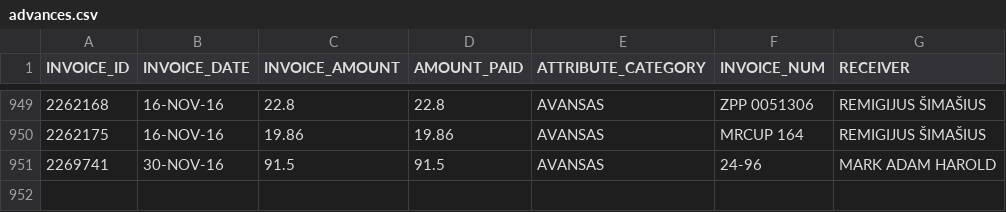
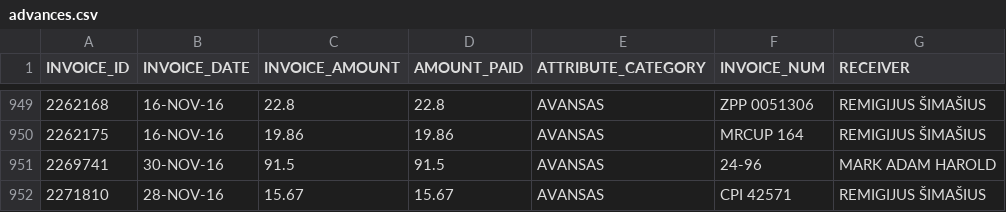
Before and after one commit to vilnius/taryba, a CSV file: expenses/advances.csv, drawn as a sheet; only a part is shown, gaps mark what is left out.

```diff
--- a/expenses/advances.csv
+++ b/expenses/advances.csv
@@ -951 +951,2 @@ INVOICE_ID,INVOICE_DATE,INVOICE_AMOUNT,AMOUNT_PAID,ATTRIBUTE_CATEGORY,INVOICE_NU
 2269741,30-NOV-16,91.5,91.5,AVANSAS,24-96,"MARK ADAM HAROLD"
+2271810,28-NOV-16,15.67,15.67,AVANSAS,"CPI 42571","REMIGIJUS ŠIMAŠIUS"
```
Also changed, not shown: 1 other file.
